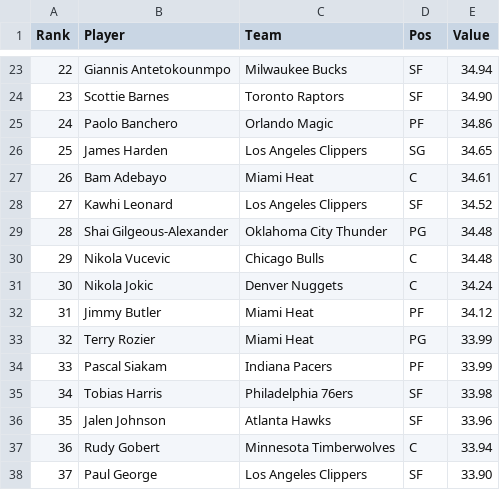
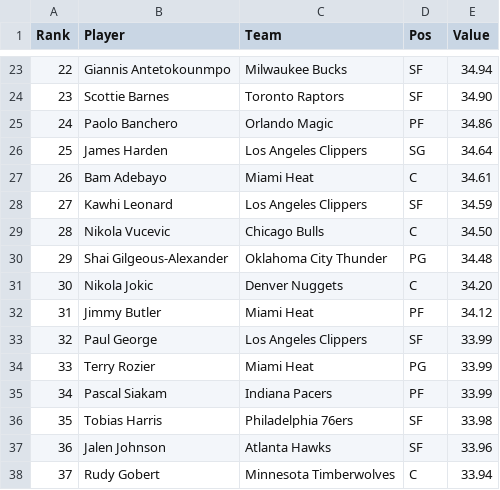
Before and after one commit to DhirenShivdasani/NBA-player-prop-analysis, a CSV file: player_stats/minutes-played_data.csv, drawn as a sheet; only a part is shown, gaps mark what is left out; the diff covers the shown part only.

```diff
--- a/player_stats/minutes-played_data.csv
+++ b/player_stats/minutes-played_data.csv
@@ -25,14 +25,14 @@ Rank,Player,Team,Pos,Value
 24,Paolo Banchero,Orlando Magic,PF,34.86
-25,James Harden,Los Angeles Clippers,SG,34.65
+25,James Harden,Los Angeles Clippers,SG,34.64
 26,Bam Adebayo,Miami Heat,C,34.61
-27,Kawhi Leonard,Los Angeles Clippers,SF,34.52
-28,Shai Gilgeous-Alexander,Oklahoma City Thunder,PG,34.48
-29,Nikola Vucevic,Chicago Bulls,C,34.48
-30,Nikola Jokic,Denver Nuggets,C,34.24
+27,Kawhi Leonard,Los Angeles Clippers,SF,34.59
+28,Nikola Vucevic,Chicago Bulls,C,34.50
+29,Shai Gilgeous-Alexander,Oklahoma City Thunder,PG,34.48
+30,Nikola Jokic,Denver Nuggets,C,34.20
 31,Jimmy Butler,Miami Heat,PF,34.12
-32,Terry Rozier,Miami Heat,PG,33.99
-33,Pascal Siakam,Indiana Pacers,PF,33.99
-34,Tobias Harris,Philadelphia 76ers,SF,33.98
-35,Jalen Johnson,Atlanta Hawks,SF,33.96
-36,Rudy Gobert,Minnesota Timberwolves,C,33.94
-37,Paul George,Los Angeles Clippers,SF,33.90
+32,Paul George,Los Angeles Clippers,SF,33.99
+33,Terry Rozier,Miami Heat,PG,33.99
+34,Pascal Siakam,Indiana Pacers,PF,33.99
+35,Tobias Harris,Philadelphia 76ers,SF,33.98
+36,Jalen Johnson,Atlanta Hawks,SF,33.96
+37,Rudy Gobert,Minnesota Timberwolves,C,33.94
```
Also changed, not shown: 99 edited cells elsewhere in this file, player_stats/assists_data.csv, player_stats/points-plus-rebounds-plus-assists_data.csv, 7 other files.
